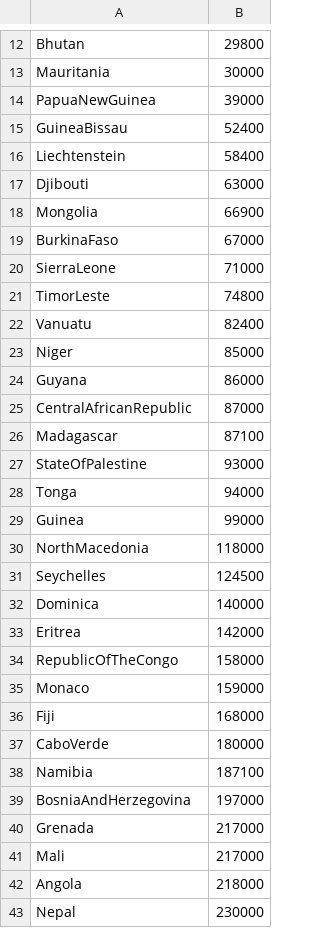
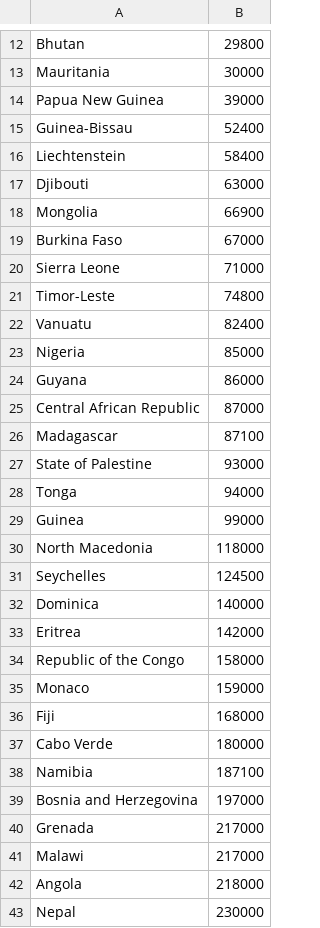
Before and after one commit to tamar-berger/DataProject, a CSV file: pre_process/tourism_rate/tourism_rate_by_country.csv, drawn as a sheet; only a part is shown, gaps mark what is left out; the diff covers the shown part only.

```diff
--- a/pre_process/tourism_rate/tourism_rate_by_country.csv
+++ b/pre_process/tourism_rate/tourism_rate_by_country.csv
@@ -13,4 +13,4 @@ Bhutan,29800
 Mauritania,30000
-PapuaNewGuinea,39000
-GuineaBissau,52400
+Papua New Guinea,39000
+Guinea-Bissau,52400
 Liechtenstein,58400
@@ -18,14 +18,14 @@ Djibouti,63000
 Mongolia,66900
-BurkinaFaso,67000
-SierraLeone,71000
-TimorLeste,74800
+Burkina Faso,67000
+Sierra Leone,71000
+Timor-Leste,74800
 Vanuatu,82400
-Niger,85000
+Nigeria,85000
 Guyana,86000
-CentralAfricanRepublic,87000
+Central African Republic,87000
 Madagascar,87100
-StateOfPalestine,93000
+State of Palestine,93000
 Tonga,94000
 Guinea,99000
-NorthMacedonia,118000
+North Macedonia,118000
 Seychelles,124500
@@ -33,10 +33,10 @@ Dominica,140000
 Eritrea,142000
-RepublicOfTheCongo,158000
+Republic of the Congo,158000
 Monaco,159000
 Fiji,168000
-CaboVerde,180000
+Cabo Verde,180000
 Namibia,187100
-BosniaAndHerzegovina,197000
+Bosnia and Herzegovina,197000
 Grenada,217000
-Mali,217000
+Malawi,217000
 Angola,218000
```
Also changed, not shown: 1 added row, 3 removed rows and 21 edited cells elsewhere in this file, pre_process/crime_rate/crime_safety_indices.csv, pre_process/cultural_accesability_rate/cultural_accessibility_2024.csv, 51 other files.
